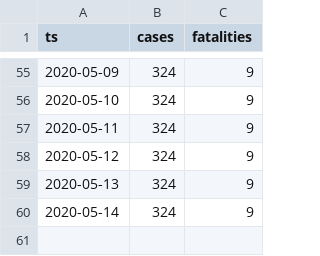
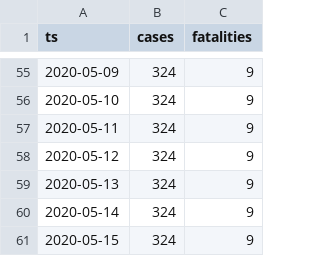
Before and after one commit to aleksandar-jovicic/COVID19-Montenegro, a CSV file: timeseries.csv, drawn as a sheet; only a part is shown, gaps mark what is left out.

Commit message:
Latest situation [2020-05-16]

```diff
--- a/timeseries.csv
+++ b/timeseries.csv
@@ -60 +60,2 @@ ts,cases,fatalities
 2020-05-14,324,9
+2020-05-15,324,9
```
